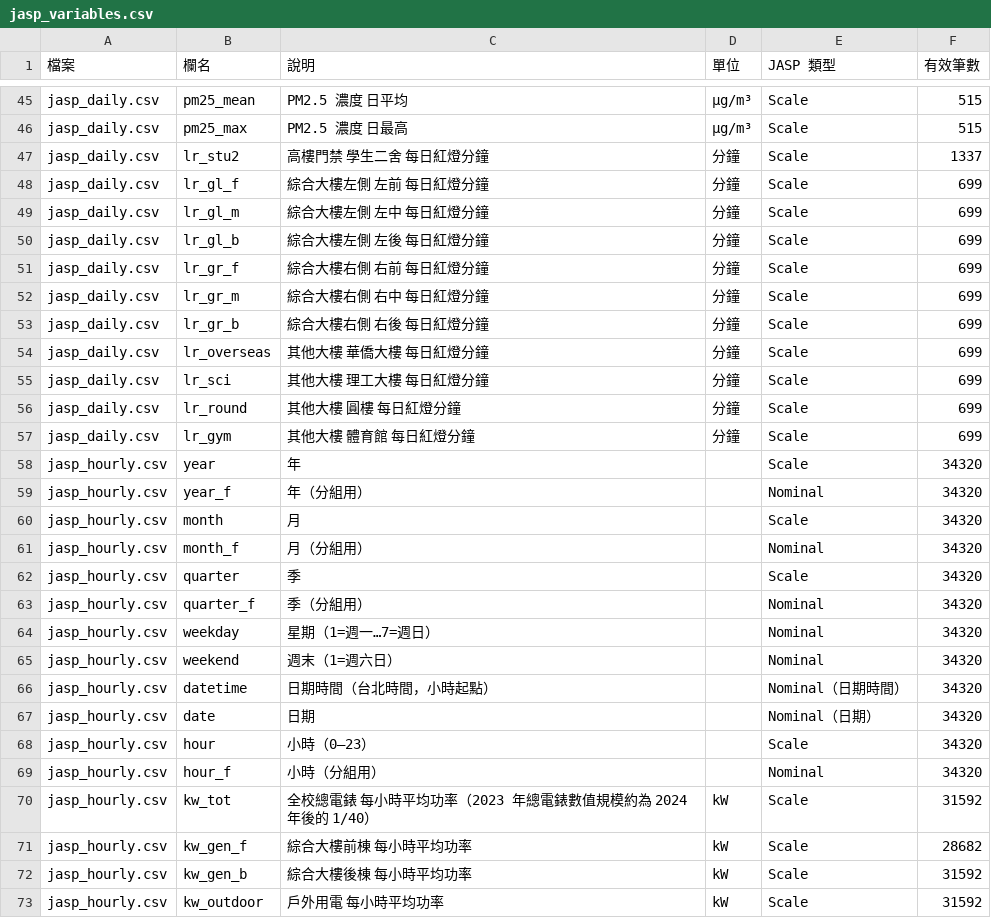
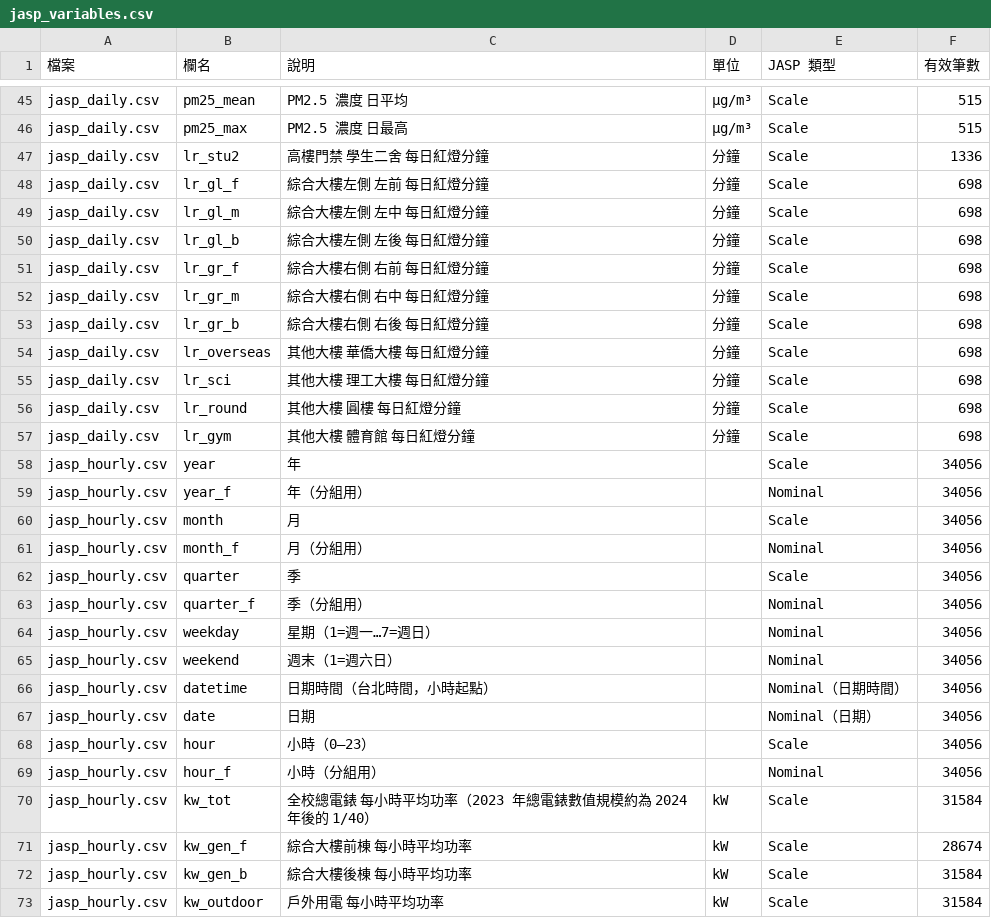
Before and after one commit to ccwu0918/ccwu0918.github.io, a CSV file: nqu-campus/files/jasp/jasp_variables.csv, drawn as a sheet; only a part is shown, gaps mark what is left out; the diff covers the shown part only.

```diff
--- a/nqu-campus/files/jasp/jasp_variables.csv
+++ b/nqu-campus/files/jasp/jasp_variables.csv
@@ -46,28 +46,28 @@ jasp_daily.csv,pm25_mean,PM2.5 濃度 日平均,μg/m³,Scale,515
 jasp_daily.csv,pm25_max,PM2.5 濃度 日最高,μg/m³,Scale,515
-jasp_daily.csv,lr_stu2,高樓門禁 學生二舍 每日紅燈分鐘,分鐘,Scale,1337
-jasp_daily.csv,lr_gl_f,綜合大樓左側 左前 每日紅燈分鐘,分鐘,Scale,699
-jasp_daily.csv,lr_gl_m,綜合大樓左側 左中 每日紅燈分鐘,分鐘,Scale,699
-jasp_daily.csv,lr_gl_b,綜合大樓左側 左後 每日紅燈分鐘,分鐘,Scale,699
-jasp_daily.csv,lr_gr_f,綜合大樓右側 右前 每日紅燈分鐘,分鐘,Scale,699
-jasp_daily.csv,lr_gr_m,綜合大樓右側 右中 每日紅燈分鐘,分鐘,Scale,699
-jasp_daily.csv,lr_gr_b,綜合大樓右側 右後 每日紅燈分鐘,分鐘,Scale,699
-jasp_daily.csv,lr_overseas,其他大樓 華僑大樓 每日紅燈分鐘,分鐘,Scale,699
-jasp_daily.csv,lr_sci,其他大樓 理工大樓 每日紅燈分鐘,分鐘,Scale,699
-jasp_daily.csv,lr_round,其他大樓 圓樓 每日紅燈分鐘,分鐘,Scale,699
-jasp_daily.csv,lr_gym,其他大樓 體育館 每日紅燈分鐘,分鐘,Scale,699
-jasp_hourly.csv,year,年,,Scale,34320
-jasp_hourly.csv,year_f,年（分組用）,,Nominal,34320
-jasp_hourly.csv,month,月,,Scale,34320
-jasp_hourly.csv,month_f,月（分組用）,,Nominal,34320
-jasp_hourly.csv,quarter,季,,Scale,34320
-jasp_hourly.csv,quarter_f,季（分組用）,,Nominal,34320
-jasp_hourly.csv,weekday,星期（1=週一…7=週日）,,Nominal,34320
-jasp_hourly.csv,weekend,週末（1=週六日）,,Nominal,34320
-jasp_hourly.csv,datetime,日期時間（台北時間，小時起點）,,Nominal（日期時間）,34320
-jasp_hourly.csv,date,日期,,Nominal（日期）,34320
-jasp_hourly.csv,hour,小時（0–23）,,Scale,34320
-jasp_hourly.csv,hour_f,小時（分組用）,,Nominal,34320
-jasp_hourly.csv,kw_tot,全校總電錶 每小時平均功率（2023 年總電錶數值規模約為 2024 年後的 1/40）,kW,Scale,31592
-jasp_hourly.csv,kw_gen_f,綜合大樓前棟 每小時平均功率,kW,Scale,28682
-jasp_hourly.csv,kw_gen_b,綜合大樓後棟 每小時平均功率,kW,Scale,31592
-jasp_hourly.csv,kw_outdoor,戶外用電 每小時平均功率,kW,Scale,31592
+jasp_daily.csv,lr_stu2,高樓門禁 學生二舍 每日紅燈分鐘,分鐘,Scale,1336
+jasp_daily.csv,lr_gl_f,綜合大樓左側 左前 每日紅燈分鐘,分鐘,Scale,698
+jasp_daily.csv,lr_gl_m,綜合大樓左側 左中 每日紅燈分鐘,分鐘,Scale,698
+jasp_daily.csv,lr_gl_b,綜合大樓左側 左後 每日紅燈分鐘,分鐘,Scale,698
+jasp_daily.csv,lr_gr_f,綜合大樓右側 右前 每日紅燈分鐘,分鐘,Scale,698
+jasp_daily.csv,lr_gr_m,綜合大樓右側 右中 每日紅燈分鐘,分鐘,Scale,698
+jasp_daily.csv,lr_gr_b,綜合大樓右側 右後 每日紅燈分鐘,分鐘,Scale,698
+jasp_daily.csv,lr_overseas,其他大樓 華僑大樓 每日紅燈分鐘,分鐘,Scale,698
+jasp_daily.csv,lr_sci,其他大樓 理工大樓 每日紅燈分鐘,分鐘,Scale,698
+jasp_daily.csv,lr_round,其他大樓 圓樓 每日紅燈分鐘,分鐘,Scale,698
+jasp_daily.csv,lr_gym,其他大樓 體育館 每日紅燈分鐘,分鐘,Scale,698
+jasp_hourly.csv,year,年,,Scale,34056
+jasp_hourly.csv,year_f,年（分組用）,,Nominal,34056
+jasp_hourly.csv,month,月,,Scale,34056
+jasp_hourly.csv,month_f,月（分組用）,,Nominal,34056
+jasp_hourly.csv,quarter,季,,Scale,34056
+jasp_hourly.csv,quarter_f,季（分組用）,,Nominal,34056
+jasp_hourly.csv,weekday,星期（1=週一…7=週日）,,Nominal,34056
+jasp_hourly.csv,weekend,週末（1=週六日）,,Nominal,34056
+jasp_hourly.csv,datetime,日期時間（台北時間，小時起點）,,Nominal（日期時間）,34056
+jasp_hourly.csv,date,日期,,Nominal（日期）,34056
+jasp_hourly.csv,hour,小時（0–23）,,Scale,34056
+jasp_hourly.csv,hour_f,小時（分組用）,,Nominal,34056
+jasp_hourly.csv,kw_tot,全校總電錶 每小時平均功率（2023 年總電錶數值規模約為 2024 年後的 1/40）,kW,Scale,31584
+jasp_hourly.csv,kw_gen_f,綜合大樓前棟 每小時平均功率,kW,Scale,28674
+jasp_hourly.csv,kw_gen_b,綜合大樓後棟 每小時平均功率,kW,Scale,31584
+jasp_hourly.csv,kw_outdoor,戶外用電 每小時平均功率,kW,Scale,31584
```
Also changed, not shown: 73 edited cells elsewhere in this file, nqu-campus/files/jasp/jasp_daily.csv, nqu-campus/files/jasp/jasp_daily_2024plus.csv, 18 other files.
